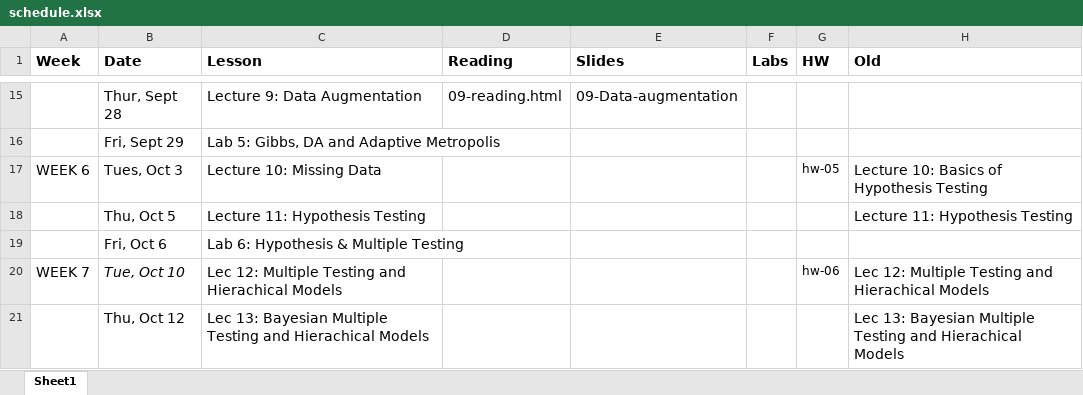
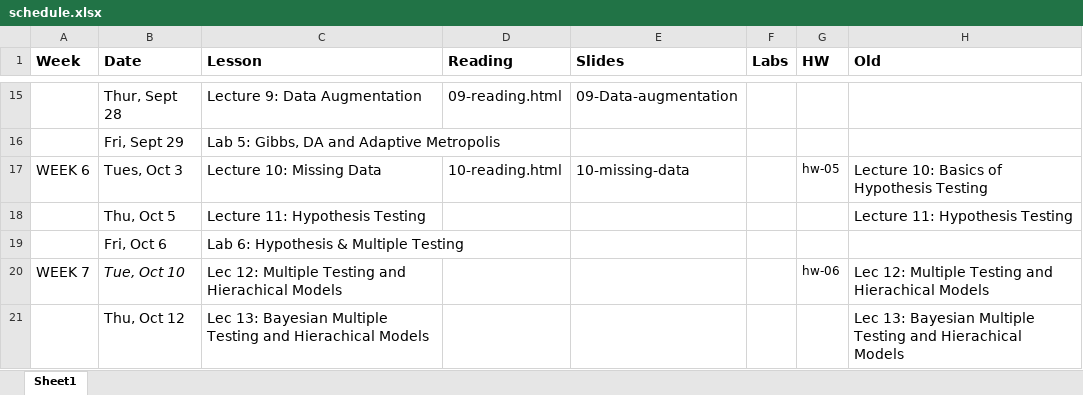
Before and after one commit to STA702-F23/website, an Excel workbook: schedule.xlsx, sheet Sheet1, drawn as a sheet; only a part is shown, gaps mark what is left out; values as stored, in another font and other column widths than the file's, no borders; the diff names each change by its address in the sheet, - before the commit and + after, or states it on an @@ line.

Commit message:
update readings for lecture 9 & 10, plus schedule

```diff
--- a/schedule.xlsx (sheet Sheet1)
+++ b/schedule.xlsx (sheet Sheet1)
-D17 (Reading): (empty)
+D17 (Reading): 10-reading.html
-E17 (Slides): (empty)
+E17 (Slides): 10-missing-data
```
Also changed, not shown: 2 other files.
